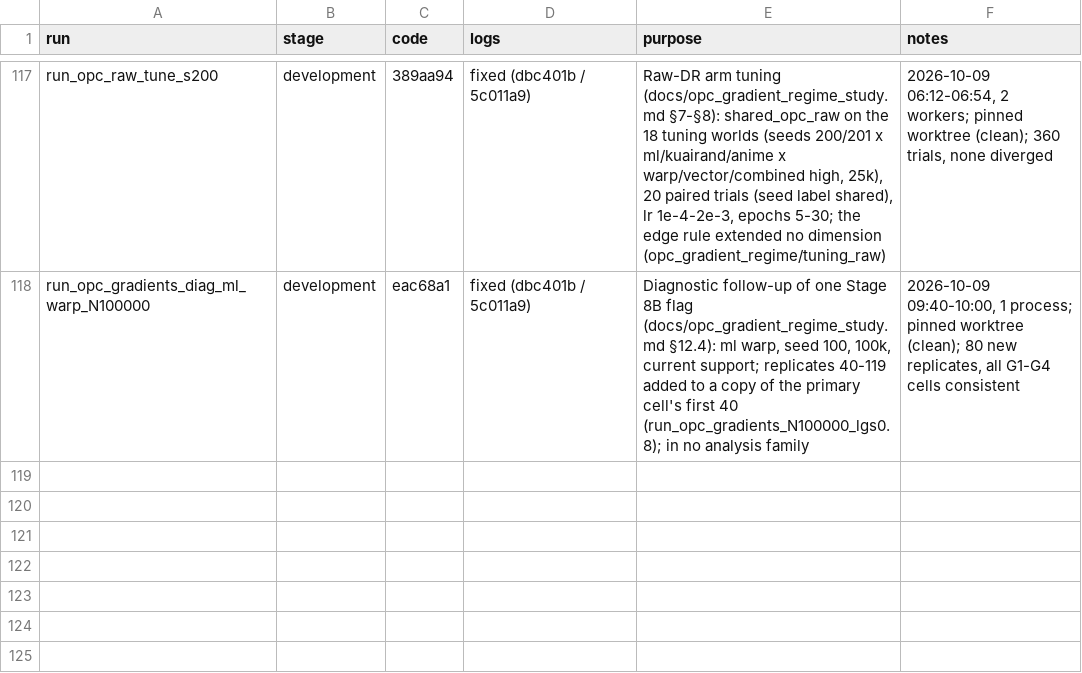
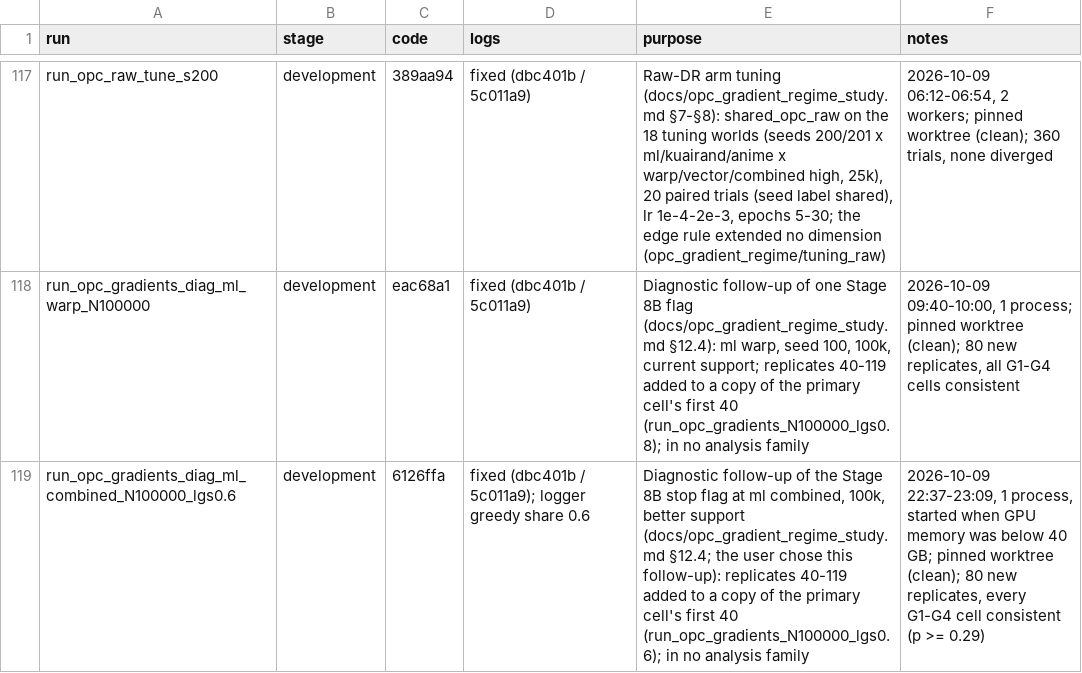
Before and after one commit to TauRoeed/OPC, a CSV file: artifacts/full_study/run_registry.csv, drawn as a sheet; only a part is shown, gaps mark what is left out; the diff names each change by its address in the sheet, - before the commit and + after, or states it on an @@ line.

```diff
--- a/artifacts/full_study/run_registry.csv
+++ b/artifacts/full_study/run_registry.csv
+row 119: run_opc_gradients_diag_ml_combined_N100000_lgs0.6 | development | 6126ffa | fixed (dbc401b / 5c011a9); logger greedy share 0.6 | Diagnostic follow-up of the Stage 8B stop flag at ml combined, 100k, better support (docs/opc_gradient_regime_study.md §12.4; the user chose this follow-up): replicates 40-119 added to a copy of the primary cell's first 40 (run_opc_gradients_N100000_lgs0.6); in no analysis family | 2026-10-09 22:37-23:09, 1 process, started when GPU memory was below 40 GB; pinned worktree (clean); 80 new replicates, every G1-G4 cell consistent (p >= 0.29)
```
Also changed, not shown: 1 other file.
